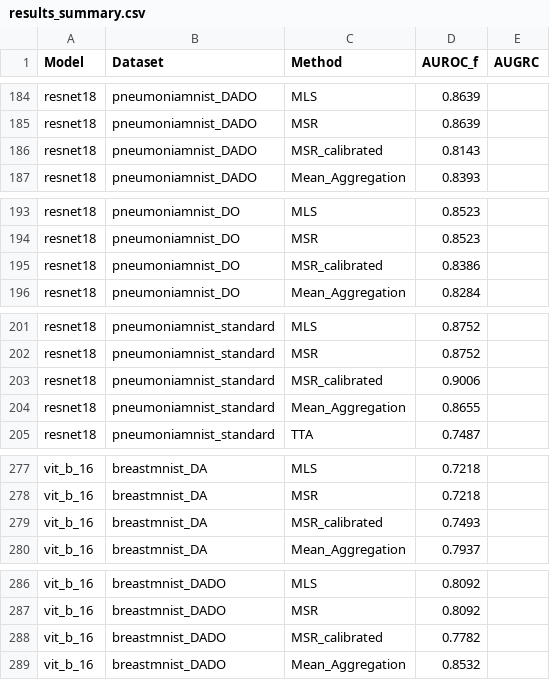
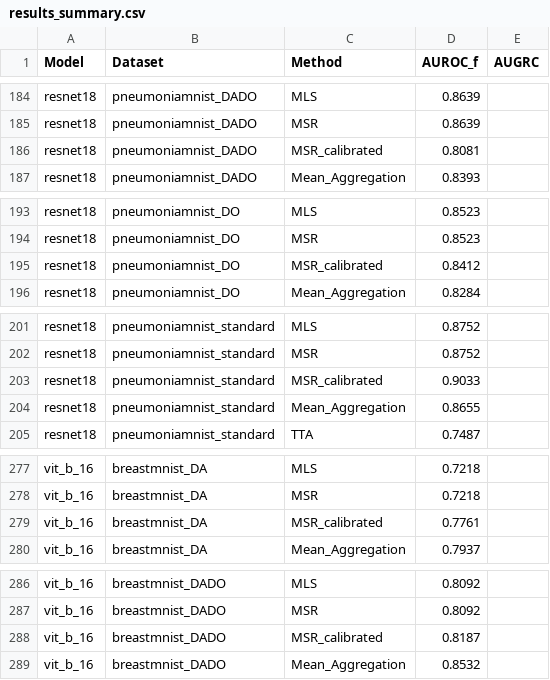
Before and after one commit to pstnmz/FailCatcher, a CSV file: benchmarks/medMNIST/utils/radar_plots/results_summary.csv, drawn as a sheet; only a part is shown, gaps mark what is left out; the diff covers the shown part only.

```diff
--- a/benchmarks/medMNIST/utils/radar_plots/results_summary.csv
+++ b/benchmarks/medMNIST/utils/radar_plots/results_summary.csv
@@ -185,3 +185,3 @@ resnet18,pneumoniamnist_DADO,MLS,0.8639
 resnet18,pneumoniamnist_DADO,MSR,0.8639
-resnet18,pneumoniamnist_DADO,MSR_calibrated,0.8143
+resnet18,pneumoniamnist_DADO,MSR_calibrated,0.8081
 resnet18,pneumoniamnist_DADO,Mean_Aggregation,0.8393
@@ -194,3 +194,3 @@ resnet18,pneumoniamnist_DO,MLS,0.8523
 resnet18,pneumoniamnist_DO,MSR,0.8523
-resnet18,pneumoniamnist_DO,MSR_calibrated,0.8386
+resnet18,pneumoniamnist_DO,MSR_calibrated,0.8412
 resnet18,pneumoniamnist_DO,Mean_Aggregation,0.8284
@@ -202,3 +202,3 @@ resnet18,pneumoniamnist_standard,MLS,0.8752
 resnet18,pneumoniamnist_standard,MSR,0.8752
-resnet18,pneumoniamnist_standard,MSR_calibrated,0.9006
+resnet18,pneumoniamnist_standard,MSR_calibrated,0.9033
 resnet18,pneumoniamnist_standard,Mean_Aggregation,0.8655
@@ -278,3 +278,3 @@ vit_b_16,breastmnist_DA,MLS,0.7218
 vit_b_16,breastmnist_DA,MSR,0.7218
-vit_b_16,breastmnist_DA,MSR_calibrated,0.7493
+vit_b_16,breastmnist_DA,MSR_calibrated,0.7761
 vit_b_16,breastmnist_DA,Mean_Aggregation,0.7937
@@ -287,3 +287,3 @@ vit_b_16,breastmnist_DADO,MLS,0.8092
 vit_b_16,breastmnist_DADO,MSR,0.8092
-vit_b_16,breastmnist_DADO,MSR_calibrated,0.7782
+vit_b_16,breastmnist_DADO,MSR_calibrated,0.8187
 vit_b_16,breastmnist_DADO,Mean_Aggregation,0.8532
```
Also changed, not shown: 11 edited cells elsewhere in this file, 6 other files.
